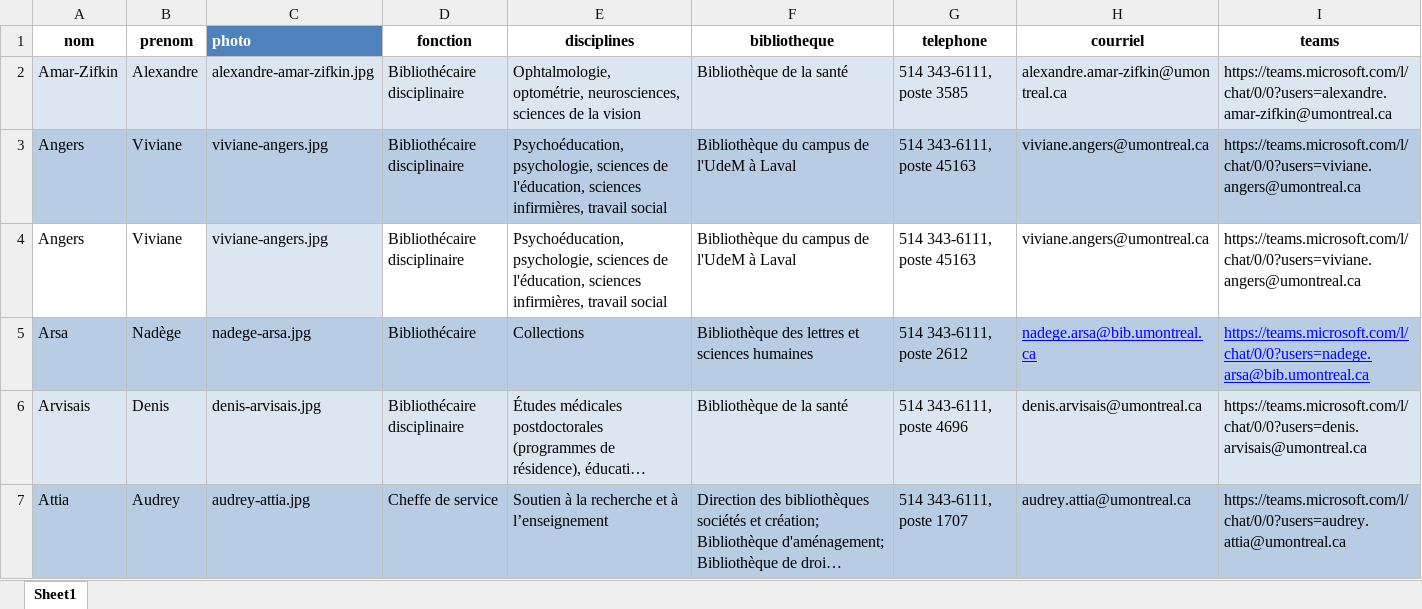
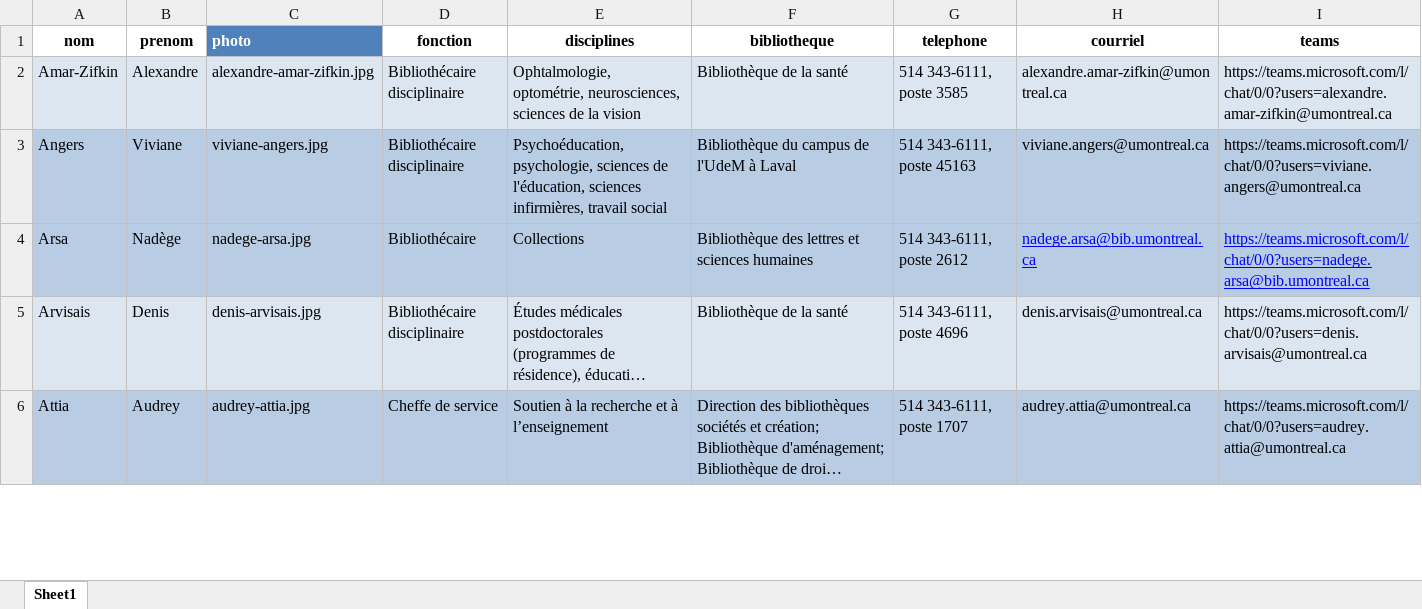
Before and after one commit to bibudem/coquille-web, an Excel workbook: content/personnel/liste-personnel.xlsx, sheet Sheet1, drawn as a sheet; only a part is shown; long unchanged cells end in …; values as stored, in another font and other column widths than the file's, no borders; table styles not drawn; the diff covers the shown part only; the diff names each change by its address in the sheet, - before the commit and + after, or states it on an @@ line.

Commit message:
Add files via upload

```diff
--- a/content/personnel/liste-personnel.xlsx (sheet Sheet1)
+++ b/content/personnel/liste-personnel.xlsx (sheet Sheet1)
-row 4: Angers | Viviane | viviane-angers.jpg | Bibliothécaire disciplinaire | Psychoéducation, psychologie, sciences de l'éducation, sciences infirmières, travail social | Bibliothèque du campus de l'UdeM à Laval | 514 343-6111, poste 45163 | viviane.angers@umontreal.ca | https://teams.microsoft.com/l/chat/0/0?users=viviane.angers@umontreal.ca
```
Also changed, not shown: 3 removed rows and cell formats elsewhere in this sheet.
